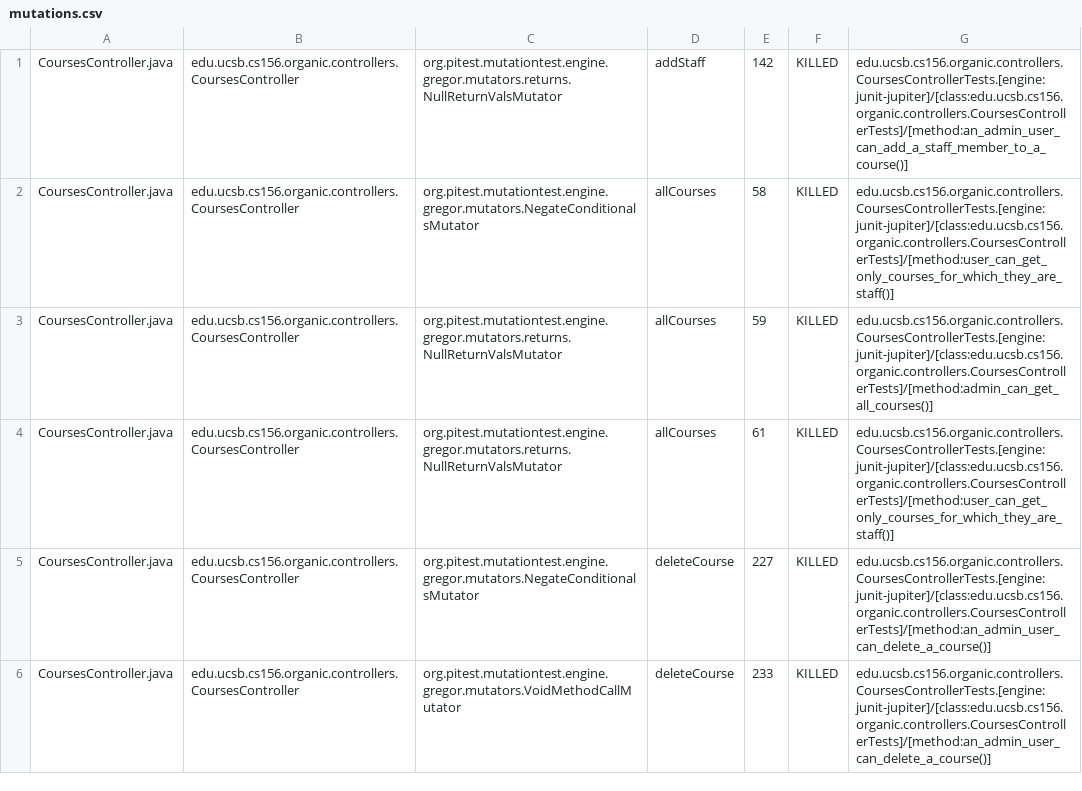
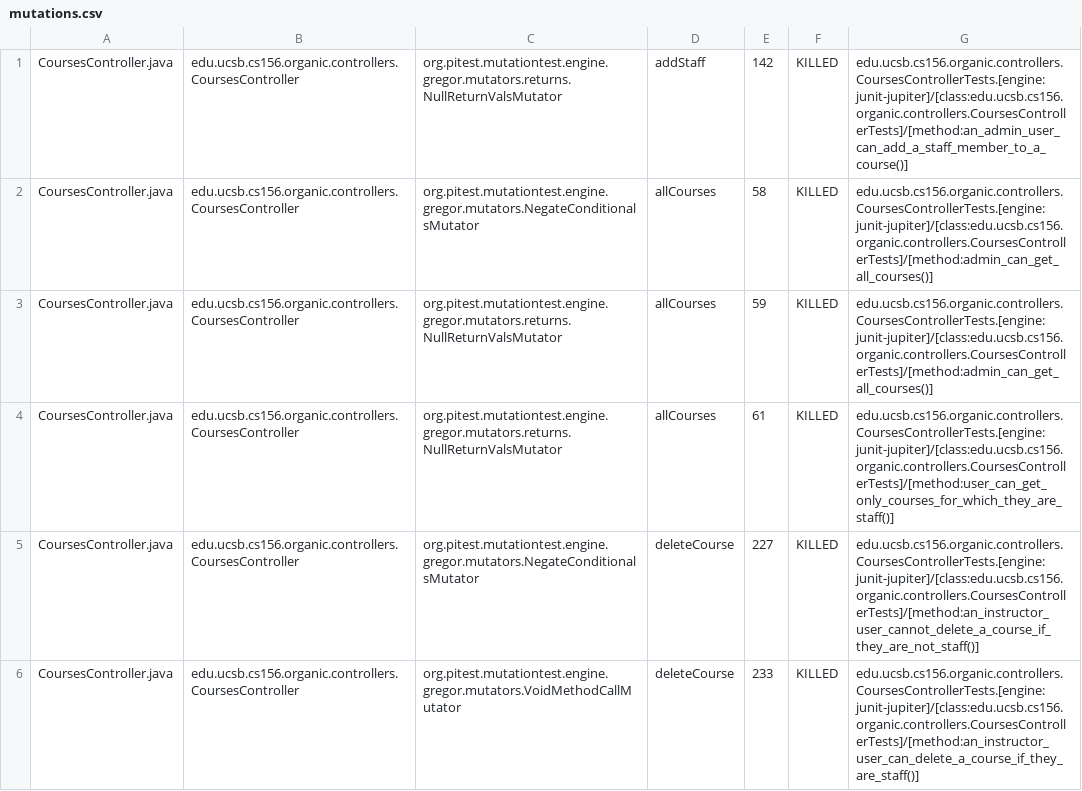
Before and after one commit to ucsb-cs156-s24/proj-organic-s24-5pm-4, a CSV file: prs/12/pitest/mutations.csv, drawn as a sheet; only a part is shown; the diff covers the shown part only.

Commit message:
Deploying to gh-pages from @ ucsb-cs156-s24/proj-organic-s24-5pm-4@45c06dae951540d0b381babddbf5b6d853c42261 🚀

```diff
--- a/prs/12/pitest/mutations.csv
+++ b/prs/12/pitest/mutations.csv
@@ -1,6 +1,6 @@
 CoursesController.java,edu.ucsb.cs156.organic.controllers.CoursesController,org.pitest.mutationtest.engine.gregor.mutators.returns.NullReturnValsMutator,addStaff,142,KILLED,edu.ucsb.cs156.organic.controllers.CoursesControllerTests.[engine:junit-jupiter]/[class:edu.ucsb.cs156.organic.controllers.CoursesControllerTests]/[method:an_admin_user_can_add_a_staff_member_to_a_course()]
-CoursesController.java,edu.ucsb.cs156.organic.controllers.CoursesController,org.pitest.mutationtest.engine.gregor.mutators.NegateConditionalsMutator,allCourses,58,KILLED,edu.ucsb.cs156.organic.controllers.CoursesControllerTests.[engine:junit-jupiter]/[class:edu.ucsb.cs156.organic.controllers.CoursesControllerTests]/[method:user_can_get_only_courses_for_which_they_are_staff()]
+CoursesController.java,edu.ucsb.cs156.organic.controllers.CoursesController,org.pitest.mutationtest.engine.gregor.mutators.NegateConditionalsMutator,allCourses,58,KILLED,edu.ucsb.cs156.organic.controllers.CoursesControllerTests.[engine:junit-jupiter]/[class:edu.ucsb.cs156.organic.controllers.CoursesControllerTests]/[method:admin_can_get_all_courses()]
 CoursesController.java,edu.ucsb.cs156.organic.controllers.CoursesController,org.pitest.mutationtest.engine.gregor.mutators.returns.NullReturnValsMutator,allCourses,59,KILLED,edu.ucsb.cs156.organic.controllers.CoursesControllerTests.[engine:junit-jupiter]/[class:edu.ucsb.cs156.organic.controllers.CoursesControllerTests]/[method:admin_can_get_all_courses()]
 CoursesController.java,edu.ucsb.cs156.organic.controllers.CoursesController,org.pitest.mutationtest.engine.gregor.mutators.returns.NullReturnValsMutator,allCourses,61,KILLED,edu.ucsb.cs156.organic.controllers.CoursesControllerTests.[engine:junit-jupiter]/[class:edu.ucsb.cs156.organic.controllers.CoursesControllerTests]/[method:user_can_get_only_courses_for_which_they_are_staff()]
-CoursesController.java,edu.ucsb.cs156.organic.controllers.CoursesController,org.pitest.mutationtest.engine.gregor.mutators.NegateConditionalsMutator,deleteCourse,227,KILLED,edu.ucsb.cs156.organic.controllers.CoursesControllerTests.[engine:junit-jupiter]/[class:edu.ucsb.cs156.organic.controllers.CoursesControllerTests]/[method:an_admin_user_can_delete_a_course()]
-CoursesController.java,edu.ucsb.cs156.organic.controllers.CoursesController,org.pitest.mutationtest.engine.gregor.mutators.VoidMethodCallMutator,deleteCourse,233,KILLED,edu.ucsb.cs156.organic.controllers.CoursesControllerTests.[engine:junit-jupiter]/[class:edu.ucsb.cs156.organic.controllers.CoursesControllerTests]/[method:an_admin_user_can_delete_a_course()]
+CoursesController.java,edu.ucsb.cs156.organic.controllers.CoursesController,org.pitest.mutationtest.engine.gregor.mutators.NegateConditionalsMutator,deleteCourse,227,KILLED,edu.ucsb.cs156.organic.controllers.CoursesControllerTests.[engine:junit-jupiter]/[class:edu.ucsb.cs156.organic.controllers.CoursesControllerTests]/[method:an_instructor_user_cannot_delete_a_course_if_they_are_not_staff()]
+CoursesController.java,edu.ucsb.cs156.organic.controllers.CoursesController,org.pitest.mutationtest.engine.gregor.mutators.VoidMethodCallMutator,deleteCourse,233,KILLED,edu.ucsb.cs156.organic.controllers.CoursesControllerTests.[engine:junit-jupiter]/[class:edu.ucsb.cs156.organic.controllers.CoursesControllerTests]/[method:an_instructor_user_can_delete_a_course_if_they_are_staff()]
```
Also changed, not shown: 3 removed rows and 21 edited cells elsewhere in this file, 19 other files.
